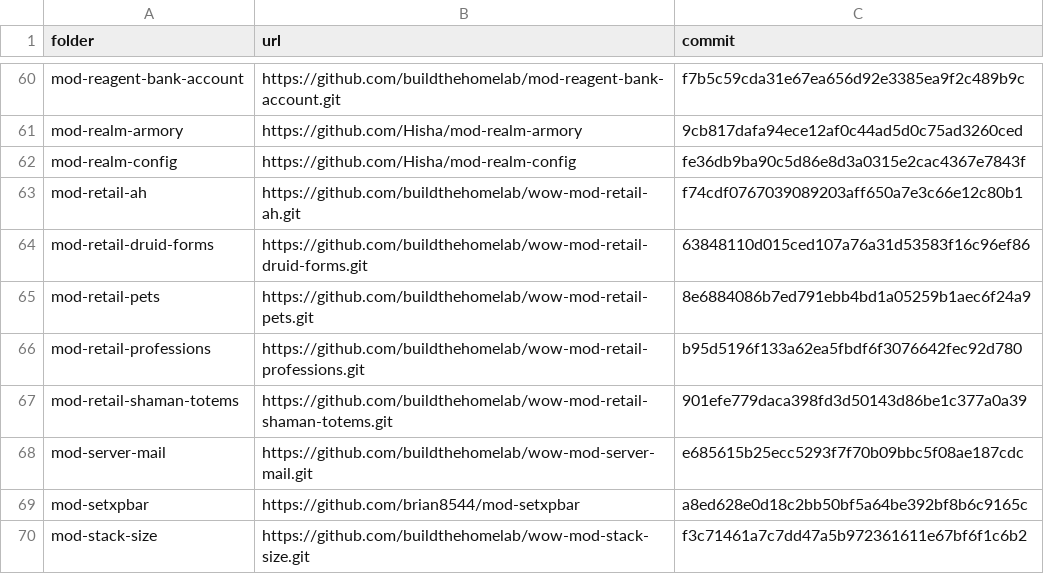
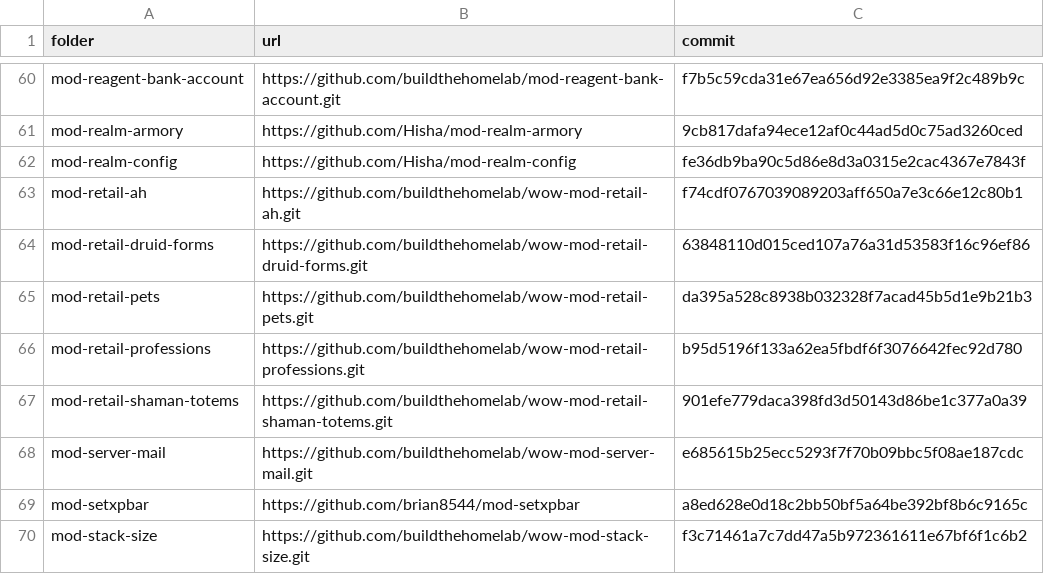
Before and after one commit to buildthehomelab/wow-ci, a TSV file: config/server-modules.tsv, drawn as a sheet; only a part is shown, gaps mark what is left out.

```diff
--- a/config/server-modules.tsv
+++ b/config/server-modules.tsv
@@ -64,3 +64,3 @@ mod-retail-ah	https://github.com/buildthehomelab/wow-mod-retail-ah.git	f74cdf076
 mod-retail-druid-forms	https://github.com/buildthehomelab/wow-mod-retail-druid-forms.git	63848110d015ced107a76a31d53583f16c96ef86
-mod-retail-pets	https://github.com/buildthehomelab/wow-mod-retail-pets.git	8e6884086b7ed791ebb4bd1a05259b1aec6f24a9
+mod-retail-pets	https://github.com/buildthehomelab/wow-mod-retail-pets.git	da395a528c8938b032328f7acad45b5d1e9b21b3
 mod-retail-professions	https://github.com/buildthehomelab/wow-mod-retail-professions.git	b95d5196f133a62ea5fbdf6f3076642fec92d780
```
